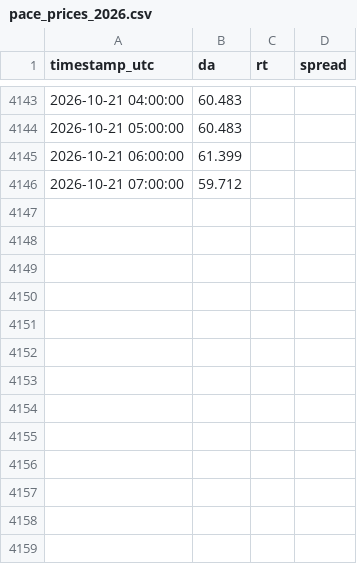
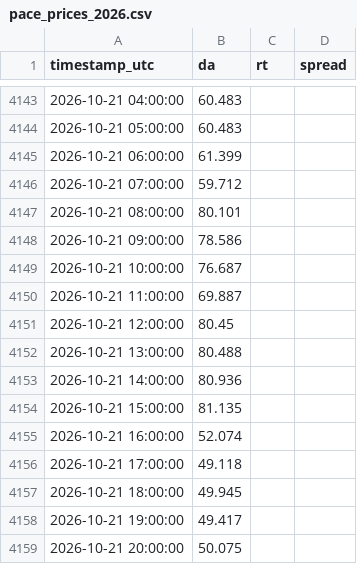
Before and after one commit to RendellRich/maya-forecasting-v2, a CSV file: pipeline/data/pace_prices_2026.csv, drawn as a sheet; only a part is shown, gaps mark what is left out; the diff covers the shown part only; the diff names each change by its address in the sheet, - before the commit and + after, or states it on an @@ line.

```diff
--- a/pipeline/data/pace_prices_2026.csv
+++ b/pipeline/data/pace_prices_2026.csv
+row 4147: 2026-10-21 08:00:00 | 80.101
+row 4148: 2026-10-21 09:00:00 | 78.586
+row 4149: 2026-10-21 10:00:00 | 76.687
+row 4150: 2026-10-21 11:00:00 | 69.887
+row 4151: 2026-10-21 12:00:00 | 80.45
+row 4152: 2026-10-21 13:00:00 | 80.488
+row 4153: 2026-10-21 14:00:00 | 80.936
+row 4154: 2026-10-21 15:00:00 | 81.135
+row 4155: 2026-10-21 16:00:00 | 52.074
+row 4156: 2026-10-21 17:00:00 | 49.118
+row 4157: 2026-10-21 18:00:00 | 49.945
+row 4158: 2026-10-21 19:00:00 | 49.417
+row 4159: 2026-10-21 20:00:00 | 50.075
```
Also changed, not shown: 24 edited cells elsewhere in this file, live/live_hourly.csv, live/next_buy_day.csv, 16 other files.
